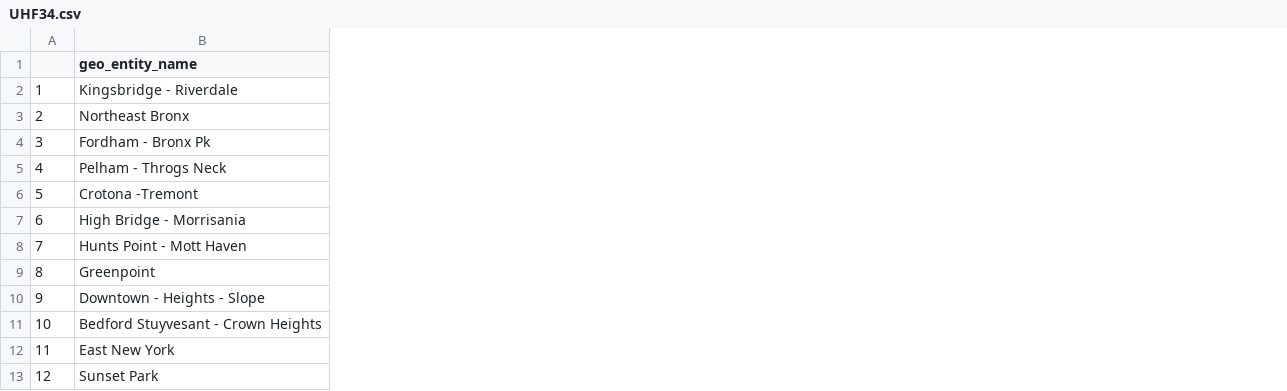
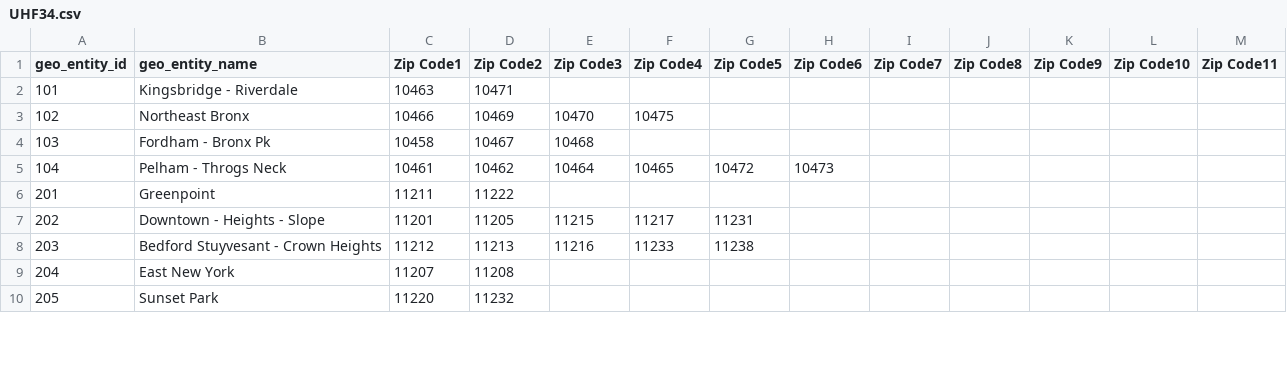
Before and after one commit to Adashaw77/p8105_final_project, a CSV file: UHF34.csv, drawn as a sheet; only a part is shown; removed rows and columns are numbered as before the commit, all else as after; rows hold the shown columns only; the diff covers the shown part only; the diff names each change by its address in the sheet, - before the commit and + after, or states it on an @@ line.

```diff
--- a/UHF34.csv
+++ b/UHF34.csv
-column A, rows 2-5: 1 | 2 | 3 | 4; rows 9-13: 8 | 9 | 10 | 11 | 12
+column A (geo_entity_id), rows 2-10: 101 | 102 | 103 | 104 | 201 | 202 | 203 | 204 | 205
+column C (Zip Code1), rows 2-10: 10463 | 10466 | 10458 | 10461 | 11211 | 11201 | 11212 | 11207 | 11220
+column D (Zip Code2), rows 2-10: 10471 | 10469 | 10467 | 10462 | 11222 | 11205 | 11213 | 11208 | 11232
+column E (Zip Code3), rows 3-8: 10470 | 10468 | 10464 |  | 11215 | 11216
+column F (Zip Code4), rows 3-8: 10475 |  | 10465 |  | 11217 | 11233
+column G (Zip Code5), rows 5-8: 10472 |  | 11231 | 11238
+column H (Zip Code6), row 5: 10473
+column I (Zip Code7), empty
+column J (Zip Code8), empty
+column K (Zip Code9), empty
+column L (Zip Code10), empty
+column M (Zip Code11), empty
-row 6: 5 | Crotona -Tremont
-row 7: 6 | High Bridge - Morrisania
-row 8: 7 | Hunts Point - Mott Haven
```
Also changed, not shown: 2 added rows, 8 removed rows, 3 added columns and 5 edited cells elsewhere in this file, 1 other file.
